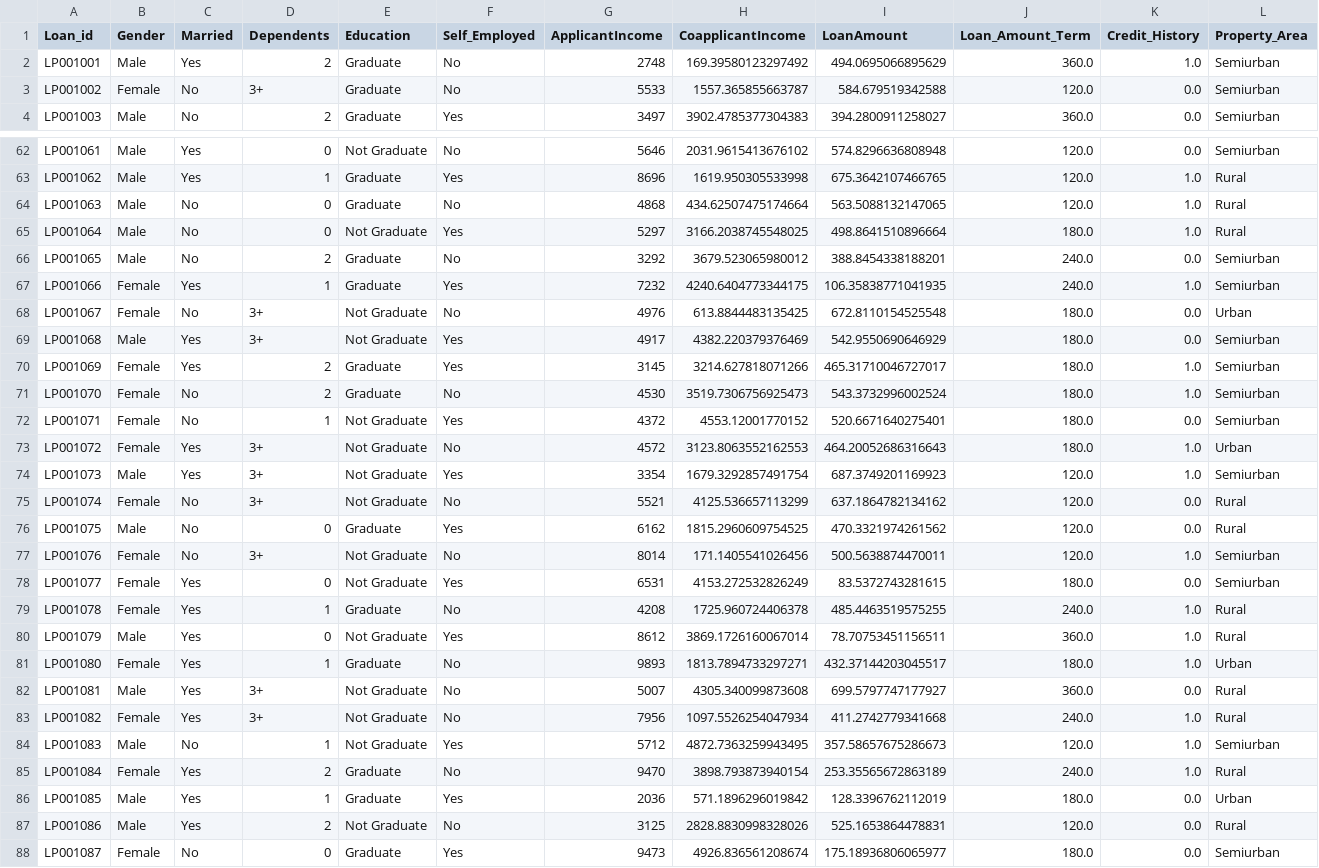
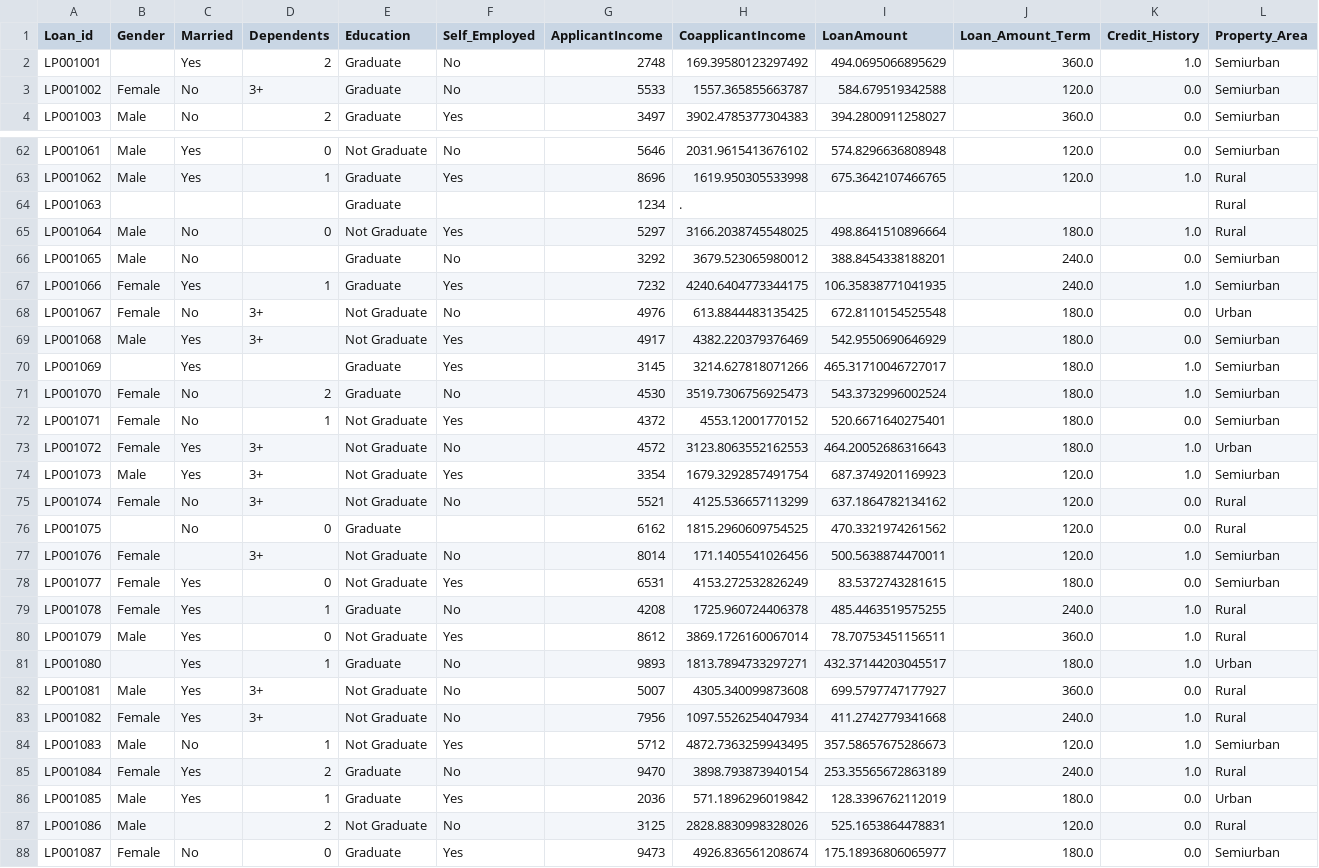
Before and after one commit to SatishLawrenceMaharaj/MLDemoLoanEligibilityPrediction, a CSV file: train.csv, drawn as a sheet; only a part is shown, gaps mark what is left out; the diff names each change by its address in the sheet, - before the commit and + after, or states it on an @@ line.

Commit message:
Data

```diff
--- a/train.csv
+++ b/train.csv
-B2 (Gender): Male
+B2 (Gender): (empty)
-B64 (Gender): Male
+B64 (Gender): (empty)
-C64 (Married): No
+C64 (Married): (empty)
-D64 (Dependents): 0
+D64 (Dependents): (empty)
-F64 (Self_Employed): No
+F64 (Self_Employed): (empty)
-G64 (ApplicantIncome): 4868
+G64 (ApplicantIncome): 1234
-H64 (CoapplicantIncome): 434.62507475174664
+H64 (CoapplicantIncome): .
-I64 (LoanAmount): 563.5088132147065
+I64 (LoanAmount): (empty)
-J64 (Loan_Amount_Term): 120.0
+J64 (Loan_Amount_Term): (empty)
-K64 (Credit_History): 1.0
+K64 (Credit_History): (empty)
-D66 (Dependents): 2
+D66 (Dependents): (empty)
-B70 (Gender): Female
+B70 (Gender): (empty)
-D70 (Dependents): 2
+D70 (Dependents): (empty)
-B76 (Gender): Male
+B76 (Gender): (empty)
-F76 (Self_Employed): Yes
+F76 (Self_Employed): (empty)
-C77 (Married): No
+C77 (Married): (empty)
-B81 (Gender): Female
+B81 (Gender): (empty)
-C87 (Married): Yes
+C87 (Married): (empty)
```
Also changed, not shown: 1 other file.
